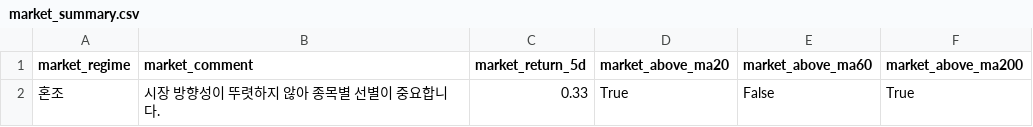
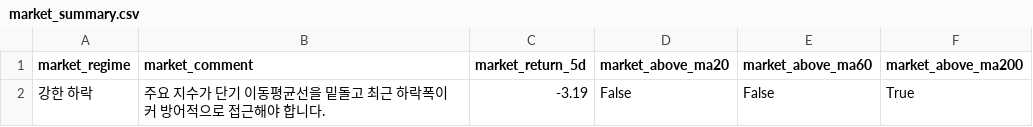
Before and after one commit to kyungseokpark/Stock_Agent_rev, a CSV file: output/kr/market_summary.csv, drawn as a sheet; removed rows and columns are numbered as before the commit, all else as after; the diff names each change by its address in the sheet, - before the commit and + after, or states it on an @@ line.

```diff
--- a/output/kr/market_summary.csv
+++ b/output/kr/market_summary.csv
-row 2: 혼조 | 시장 방향성이 뚜렷하지 않아 종목별 선별이 중요합니다. | 0.33 | True | False | True
+row 2: 강한 하락 | 주요 지수가 단기 이동평균선을 밑돌고 최근 하락폭이 커 방어적으로 접근해야 합니다. | -3.19 | False | False | True
```
Also changed, not shown: output/kr/top5.csv, 6 other files.
